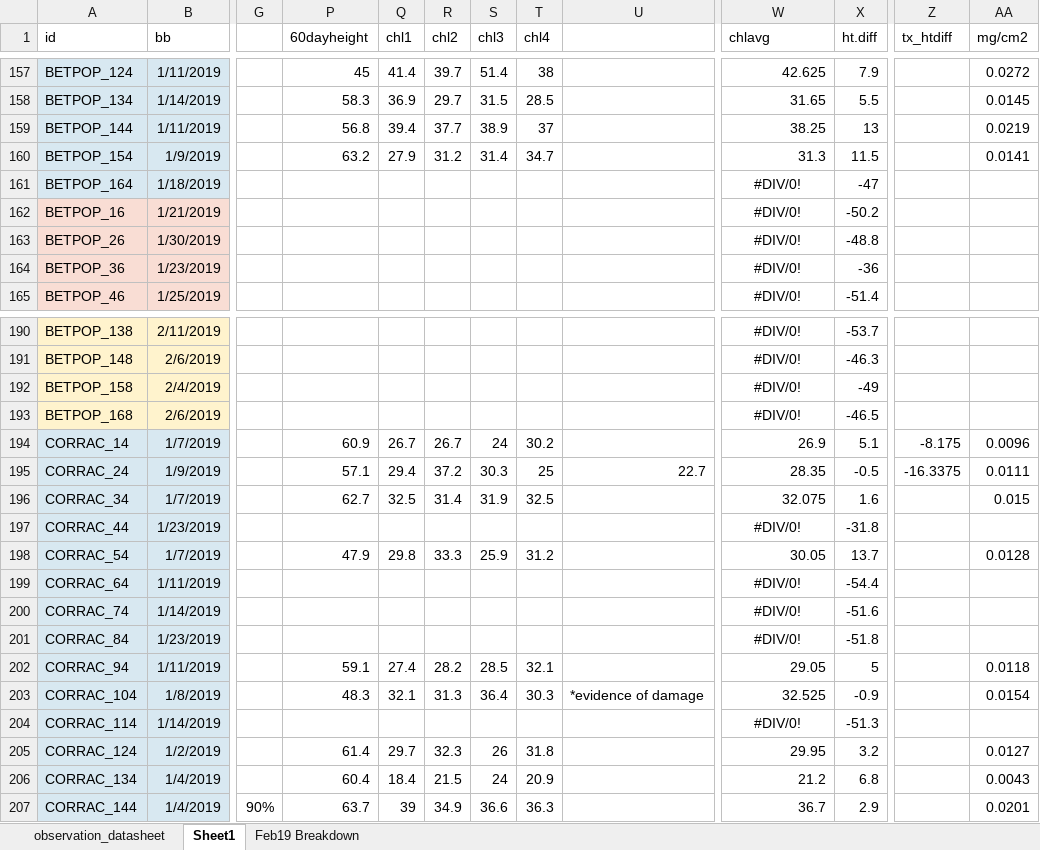
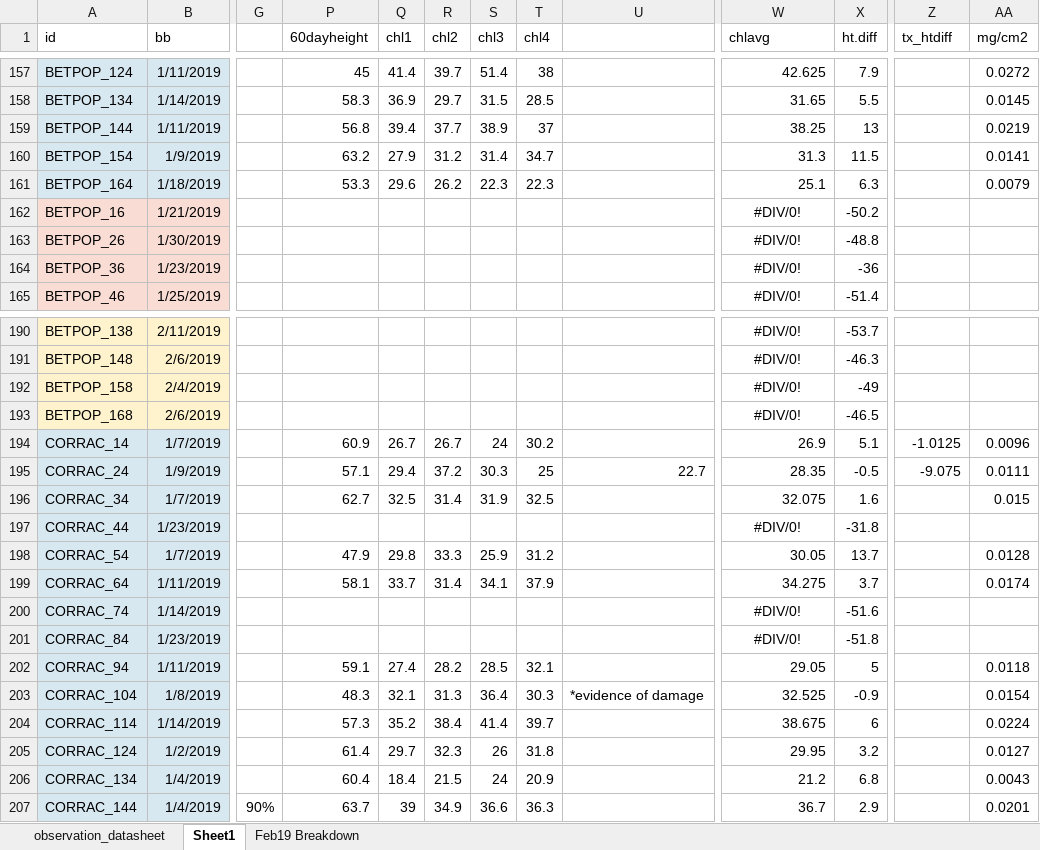
Before and after one commit to cchambe12/chillfreeze, an Excel workbook: data/observation_datasheet.xlsx, sheet Sheet1, drawn as a sheet; only a part is shown, gaps mark what is left out; values as stored, in another font and other column widths than the file's, no borders; the diff covers the shown part only; the diff names each change by its address in the sheet, - before the commit and + after, or states it on an @@ line.

```diff
--- a/data/observation_datasheet.xlsx (sheet Sheet1)
+++ b/data/observation_datasheet.xlsx (sheet Sheet1)
-P161 (60dayheight): (empty)
+P161 (60dayheight): 53.3
-Q161 (chl1): (empty)
+Q161 (chl1): 29.6
-R161 (chl2): (empty)
+R161 (chl2): 26.2
-S161 (chl3): (empty)
+S161 (chl3): 22.3
-T161 (chl4): (empty)
+T161 (chl4): 22.3
-W161 (chlavg): #DIV/0!
+W161 (chlavg): 25.1
-W161 alignment: center
+W161 alignment: right
-X161 (ht.diff): -47
+X161 (ht.diff): 6.3
-AA161 (mg/cm2): (empty)
+AA161 (mg/cm2): 0.0079
-Z194 (tx_htdiff): -8.175
+Z194 (tx_htdiff): -1.0125
-Z195 (tx_htdiff): -16.3375
+Z195 (tx_htdiff): -9.075
-P199 (60dayheight): (empty)
+P199 (60dayheight): 58.1
-Q199 (chl1): (empty)
+Q199 (chl1): 33.7
-R199 (chl2): (empty)
+R199 (chl2): 31.4
-S199 (chl3): (empty)
+S199 (chl3): 34.1
-T199 (chl4): (empty)
+T199 (chl4): 37.9
-W199 (chlavg): #DIV/0!
+W199 (chlavg): 34.275
-W199 alignment: center
+W199 alignment: right
-X199 (ht.diff): -54.4
+X199 (ht.diff): 3.7
-AA199 (mg/cm2): (empty)
+AA199 (mg/cm2): 0.0174
-P204 (60dayheight): (empty)
+P204 (60dayheight): 57.3
-Q204 (chl1): (empty)
+Q204 (chl1): 35.2
-R204 (chl2): (empty)
+R204 (chl2): 38.4
-S204 (chl3): (empty)
+S204 (chl3): 41.4
-T204 (chl4): (empty)
+T204 (chl4): 39.7
-W204 (chlavg): #DIV/0!
+W204 (chlavg): 38.675
-W204 alignment: center
+W204 alignment: right
-X204 (ht.diff): -51.3
+X204 (ht.diff): 6
-AA204 (mg/cm2): (empty)
+AA204 (mg/cm2): 0.0224
```
Also changed, not shown: 32 edited cells and cell formats elsewhere in this sheet, 8 other files.
